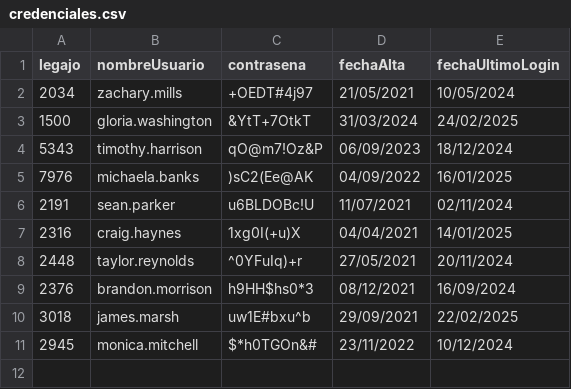
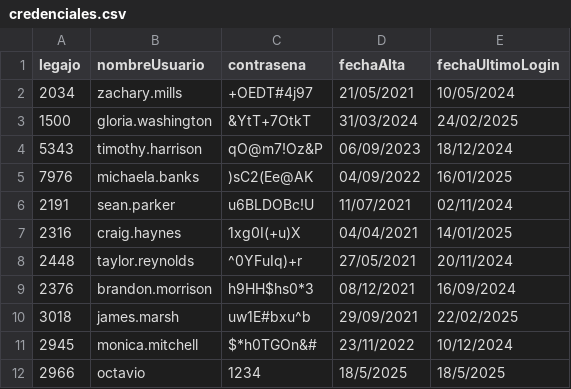
Before and after one commit to juanigeiler/tp-cai-grupo10, a CSV file: TemplateTPCorto/Persistencia/DataBase/Tablas/credenciales.csv, drawn as a sheet.

Commit message:
Primer login (sin último acceso registrado)

```diff
--- a/TemplateTPCorto/Persistencia/DataBase/Tablas/credenciales.csv
+++ b/TemplateTPCorto/Persistencia/DataBase/Tablas/credenciales.csv
@@ -11 +11,2 @@ legajo;nombreUsuario;contrasena;fechaAlta;fechaUltimoLogin
 2945;monica.mitchell;$*h0TGOn&#;23/11/2022;10/12/2024
+2966;octavio;1234;18/5/2025;18/5/2025
```
Also changed, not shown: 8 other files.
